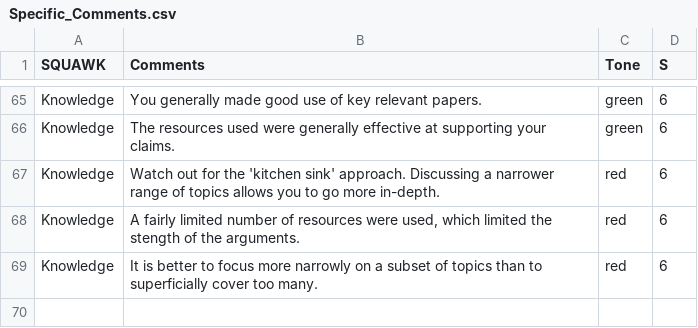
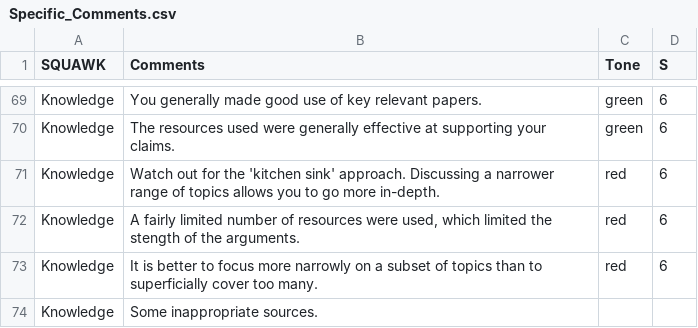
Before and after one commit to AlissaFerry/fws_speed_grading, a CSV file: Specific_Comments.csv, drawn as a sheet; only a part is shown, gaps mark what is left out; the diff covers the shown part only.

```diff
--- a/Specific_Comments.csv
+++ b/Specific_Comments.csv
@@ -69 +73,2 @@ Knowledge,"A fairly limited number of resources were used, which limited the ste
 Knowledge,It is better to focus more narrowly on a subset of topics than to superficially cover too many.,red,6
+Knowledge,Some inappropriate sources. ,,
```
Also changed, not shown: 4 added rows and 5 edited cells elsewhere in this file.
